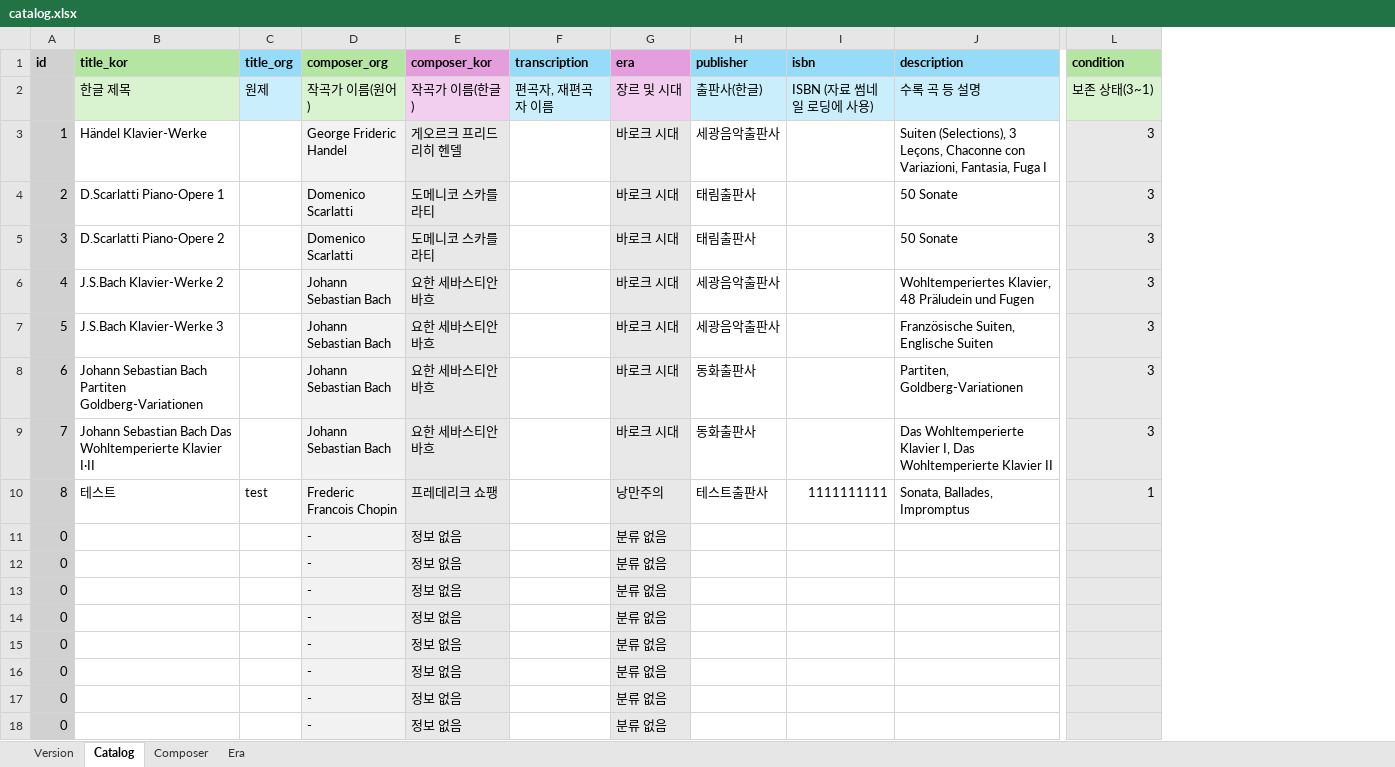
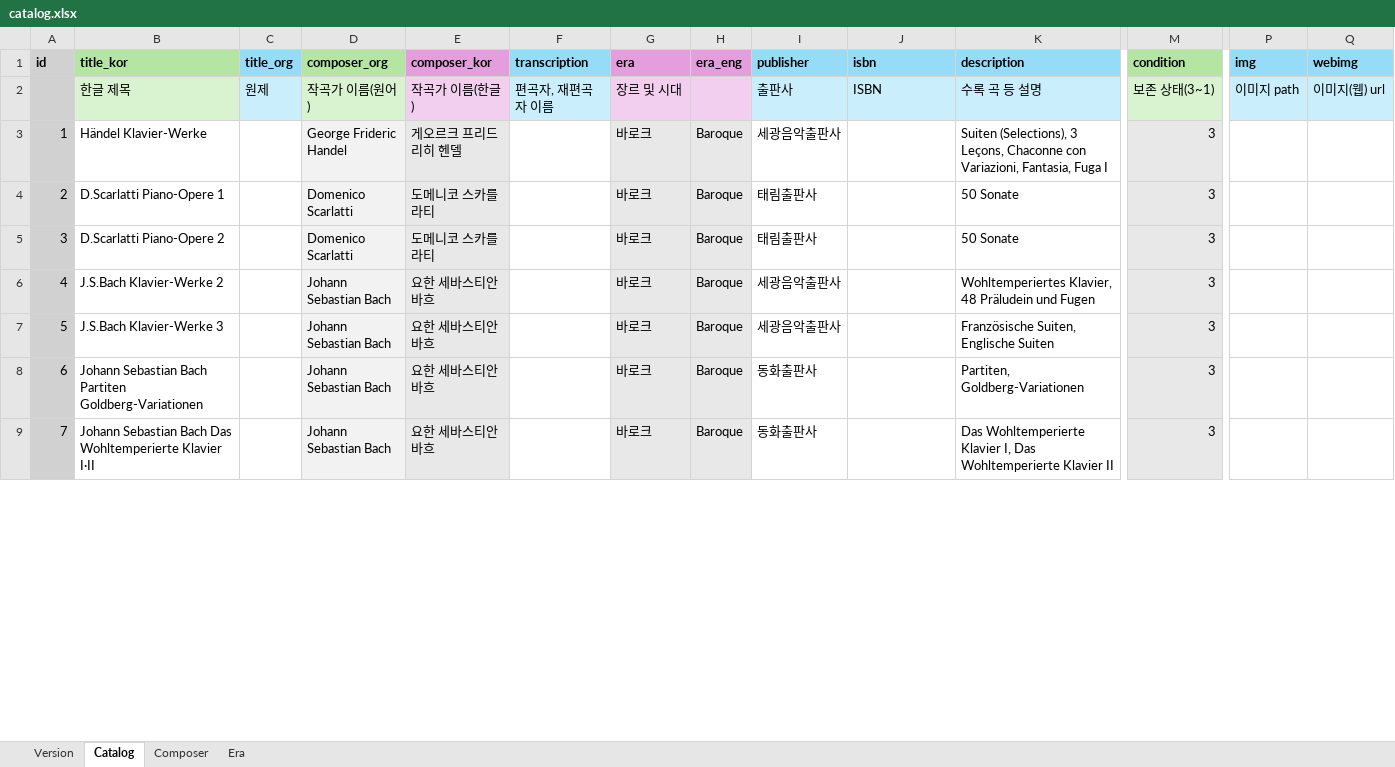
Before and after one commit to Superfish83/snupia_utils, an Excel workbook: app/api/catalog/catalog.xlsx, sheet Catalog, drawn as a sheet; only a part is shown, gaps mark what is left out; values as stored, in another font and other column widths than the file's, no borders; conditional formats not drawn; removed rows and columns are numbered as before the commit, all else as after; rows hold the shown columns only; the diff covers the shown part only; the diff names each change by its address in the sheet, - before the commit and + after, or states it on an @@ line.

```diff
--- a/app/api/catalog/catalog.xlsx (sheet Catalog)
+++ b/app/api/catalog/catalog.xlsx (sheet Catalog)
+column H (era_eng), rows 3-9: all Baroque
+column P (img), row 2: 이미지 path
+column Q (webimg), row 2: 이미지(웹) url
-I2 (publisher): 출판사(한글)
+I2 (publisher): 출판사
-J2 (isbn): ISBN (자료 썸네일 로딩에 사용)
+J2 (isbn): ISBN
-G3:G9 (era): 바로크 시대
+G3:G9 (era): 바로크
-row 10: 8 | 테스트 | test | Frederic Francois Chopin | 프레데리크 쇼팽 |  | 낭만주의 | 테스트출판사 | 1111111111 | Sonata, Ballades, Impromptus | 1
-row 11: 0 |  |  | - | 정보 없음 |  | 분류 없음
-row 12: 0 |  |  | - | 정보 없음 |  | 분류 없음
-row 13: 0 |  |  | - | 정보 없음 |  | 분류 없음
-row 14: 0 |  |  | - | 정보 없음 |  | 분류 없음
-row 15: 0 |  |  | - | 정보 없음 |  | 분류 없음
-row 16: 0 |  |  | - | 정보 없음 |  | 분류 없음
-row 17: 0 |  |  | - | 정보 없음 |  | 분류 없음
-row 18: 0 |  |  | - | 정보 없음 |  | 분류 없음
```
Also changed, not shown: 14 added rows and 5 removed rows elsewhere in this sheet, sheet Composer, sheet Era, sheet Version, 7 other files.
